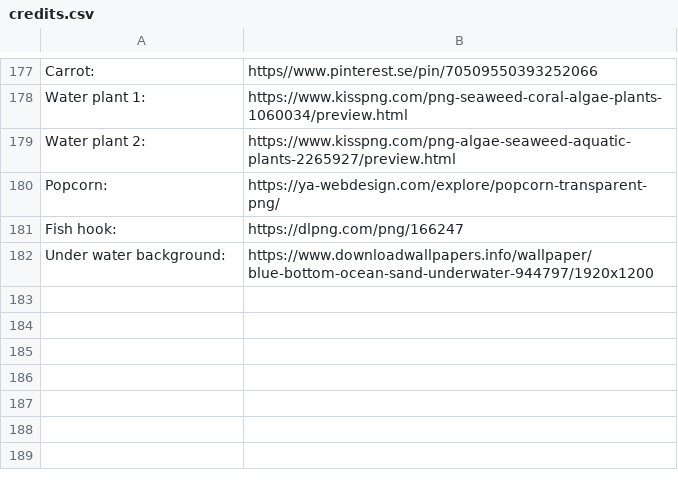
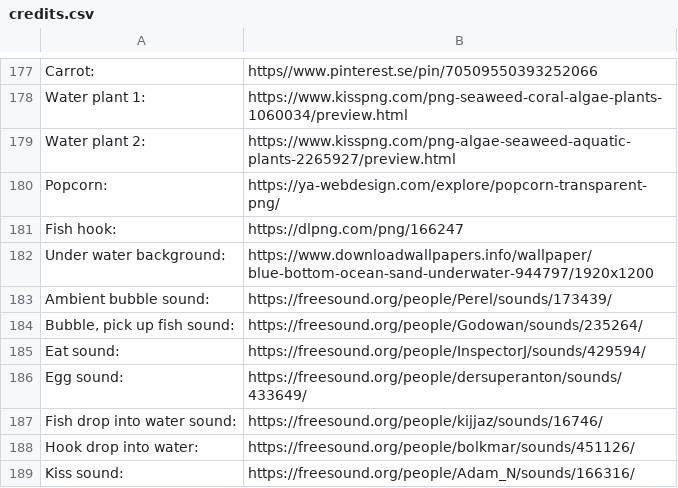
Before and after one commit to fuggla/fc-aqua-fish, a CSV file: credits.csv, drawn as a sheet; only a part is shown, gaps mark what is left out; the diff names each change by its address in the sheet, - before the commit and + after, or states it on an @@ line.

Commit message:
Laddade upp ljudfiler och la till alla länkar i credits

```diff
--- a/credits.csv
+++ b/credits.csv
+row 183: Ambient bubble sound: | https://freesound.org/people/Perel/sounds/173439/
+row 184: Bubble, pick up fish sound: | https://freesound.org/people/Godowan/sounds/235264/
+row 185: Eat sound: | https://freesound.org/people/InspectorJ/sounds/429594/
+row 186: Egg sound: | https://freesound.org/people/dersuperanton/sounds/433649/
+row 187: Fish drop into water sound: | https://freesound.org/people/kijjaz/sounds/16746/
+row 188: Hook drop into water: | https://freesound.org/people/bolkmar/sounds/451126/
+row 189: Kiss sound: | https://freesound.org/people/Adam_N/sounds/166316/
```
Also changed, not shown: 7 other files.
